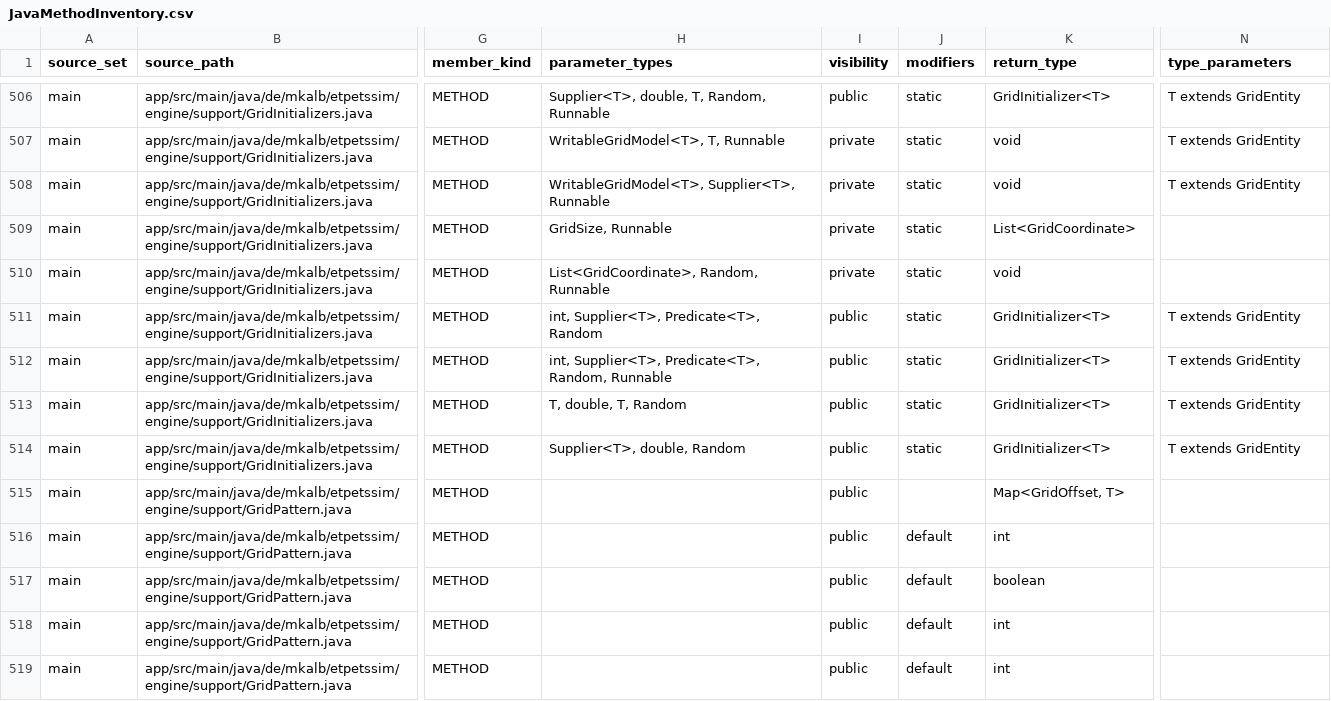
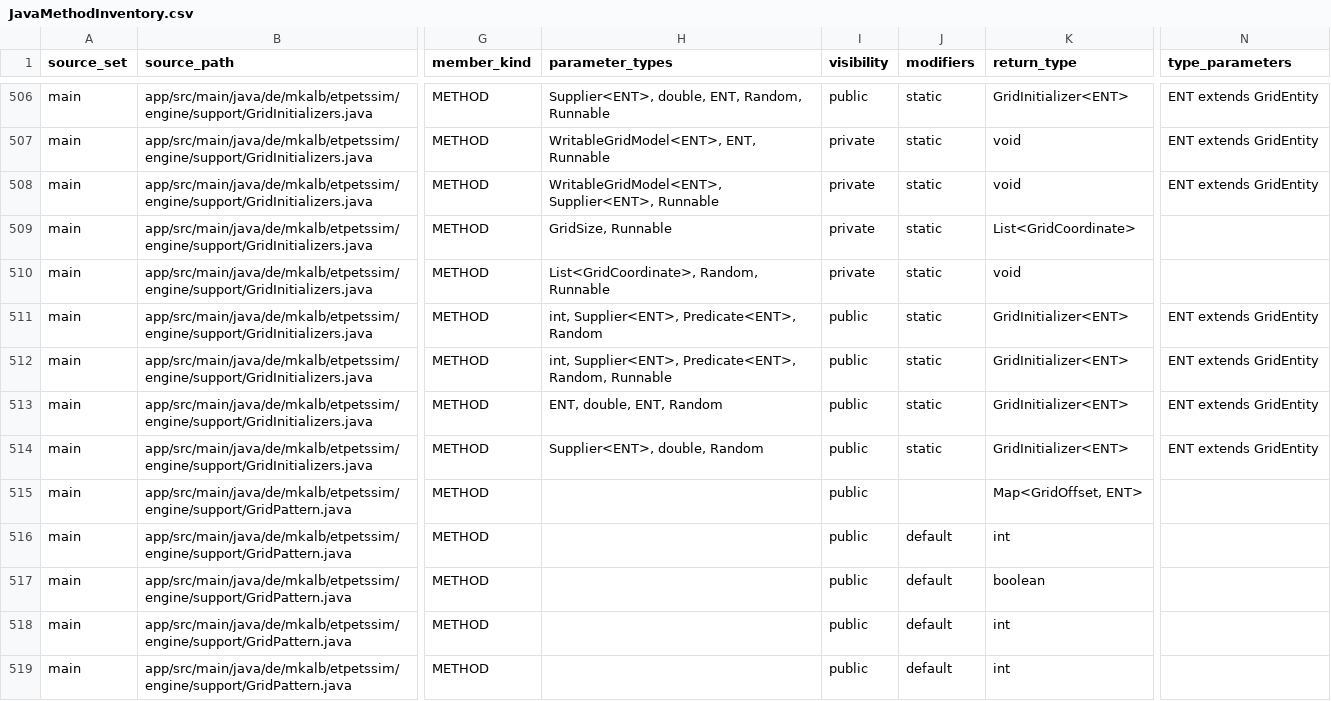
Before and after one commit to mkalb/etpetssim, a CSV file: docs/planning/JavaMethodInventory.csv, drawn as a sheet; only a part is shown, gaps mark what is left out; the diff covers the shown part only; the diff names each change by its address in the sheet, - before the commit and + after, or states it on an @@ line.

```diff
--- a/docs/planning/JavaMethodInventory.csv
+++ b/docs/planning/JavaMethodInventory.csv
-H506 (parameter_types): Supplier<T>, double, T, Random, Runnable
+H506 (parameter_types): Supplier<ENT>, double, ENT, Random, Runnable
-K506 (return_type): GridInitializer<T>
+K506 (return_type): GridInitializer<ENT>
-N506:N508 (type_parameters): T extends GridEntity
+N506:N508 (type_parameters): ENT extends GridEntity
-H507 (parameter_types): WritableGridModel<T>, T, Runnable
+H507 (parameter_types): WritableGridModel<ENT>, ENT, Runnable
-H508 (parameter_types): WritableGridModel<T>, Supplier<T>, Runnable
+H508 (parameter_types): WritableGridModel<ENT>, Supplier<ENT>, Runnable
-H511 (parameter_types): int, Supplier<T>, Predicate<T>, Random
+H511 (parameter_types): int, Supplier<ENT>, Predicate<ENT>, Random
-K511:K514 (return_type): GridInitializer<T>
+K511:K514 (return_type): GridInitializer<ENT>
-N511:N514 (type_parameters): T extends GridEntity
+N511:N514 (type_parameters): ENT extends GridEntity
-H512 (parameter_types): int, Supplier<T>, Predicate<T>, Random, Runnable
+H512 (parameter_types): int, Supplier<ENT>, Predicate<ENT>, Random, Runnable
-H513 (parameter_types): T, double, T, Random
+H513 (parameter_types): ENT, double, ENT, Random
-H514 (parameter_types): Supplier<T>, double, Random
+H514 (parameter_types): Supplier<ENT>, double, Random
-K515 (return_type): Map<GridOffset, T>
+K515 (return_type): Map<GridOffset, ENT>
```
Also changed, not shown: 173 edited cells elsewhere in this file, docs/planning/JavaTypeInventory.csv.
